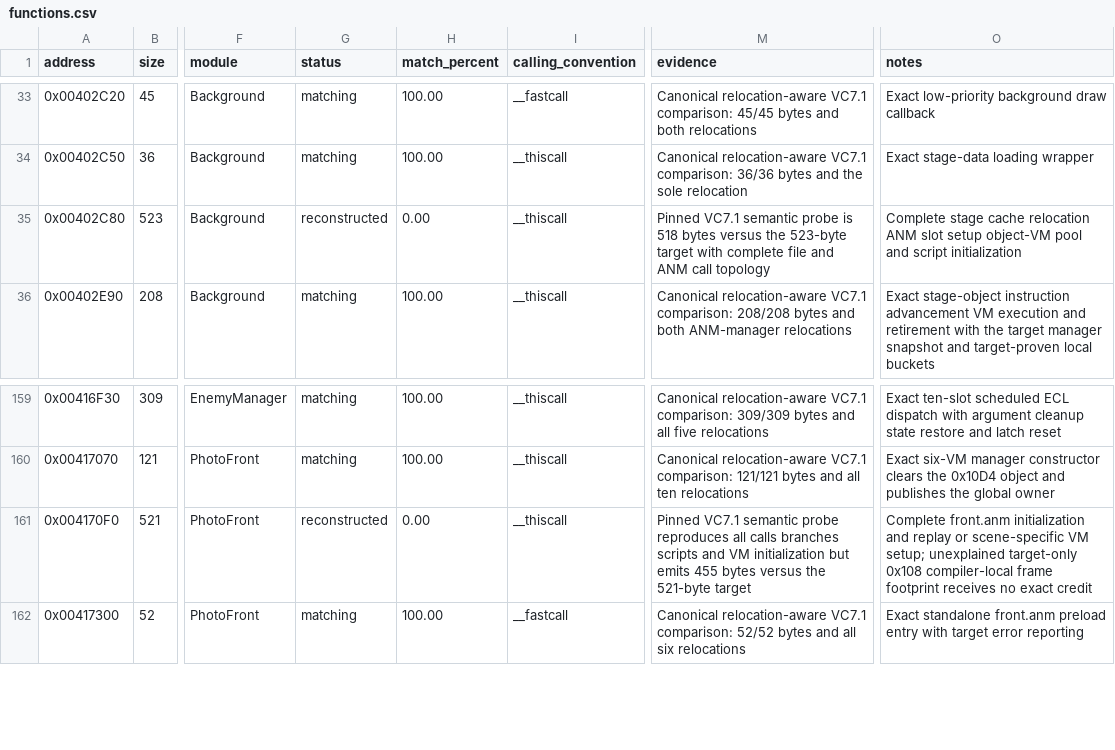
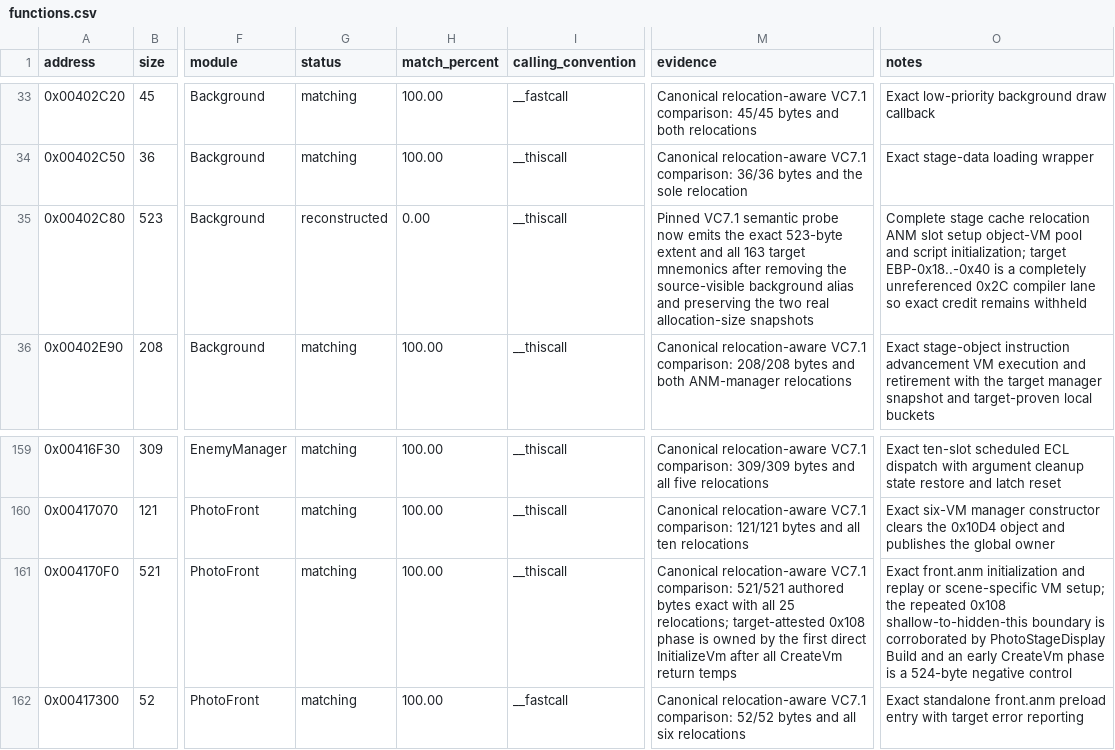
Before and after one commit to N0zoM1z0/th095, a CSV file: config/functions.csv, drawn as a sheet; only a part is shown, gaps mark what is left out; the diff names each change by its address in the sheet, - before the commit and + after, or states it on an @@ line.

Commit message:
gpt-web: match photo front initializer exactly

```diff
--- a/config/functions.csv
+++ b/config/functions.csv
-M35 (evidence): …semantic probe is 518 bytes versus the 523-byte target with complete file and ANM call topology
+M35 (evidence): …semantic probe now emits the exact 523-byte extent and all 163 target mnemonics after removing the source-visible background alias and preserving the two real allocation-size snapshots
-O35 (notes): …and script initialization
+O35 (notes): …and script initialization; target EBP-0x18..-0x40 is a completely unreferenced 0x2C compiler lane so exact credit remains withheld
-G161 (status): reconstructed
+G161 (status): matching
-H161 (match_percent): 0.00
+H161 (match_percent): 100.00
-M161 (evidence): Pinned VC7.1 semantic probe reproduces all calls branches scripts and VM initialization but emits 455 bytes versus the 521-byte target
+M161 (evidence): Canonical relocation-aware VC7.1 comparison: 521/521 authored bytes exact with all 25 relocations; target-attested 0x108 phase is owned by the first direct InitializeVm after all CreateVm return temps
-O161 (notes): Complete front.anm initialization and replay or scene-specific VM setup; unexplained target-only 0x108 compiler-local frame footprint receives no exact credit
+O161 (notes): Exact front.anm initialization and replay or scene-specific VM setup; the repeated 0x108 shallow-to-hidden-this boundary is corroborated by PhotoStageDisplay Build and an early CreateVm phase is a 524-byte negative control
```
Also changed, not shown: config/matches.csv, 6 other files.
